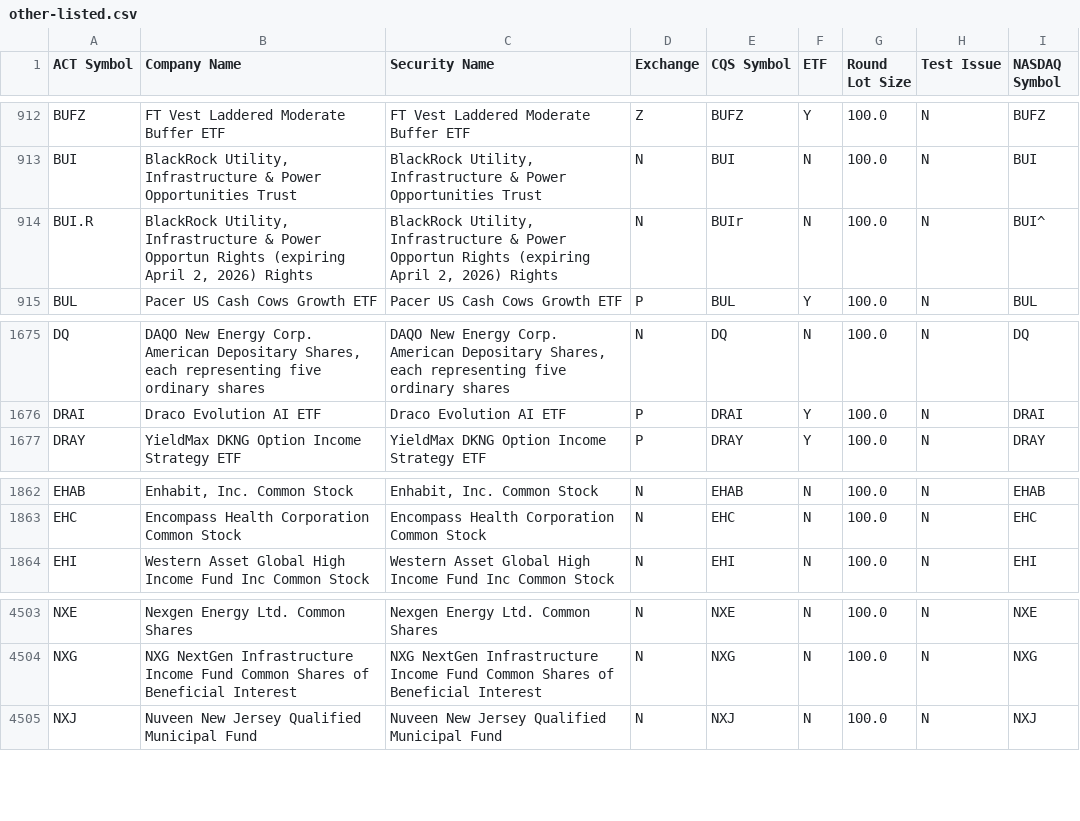
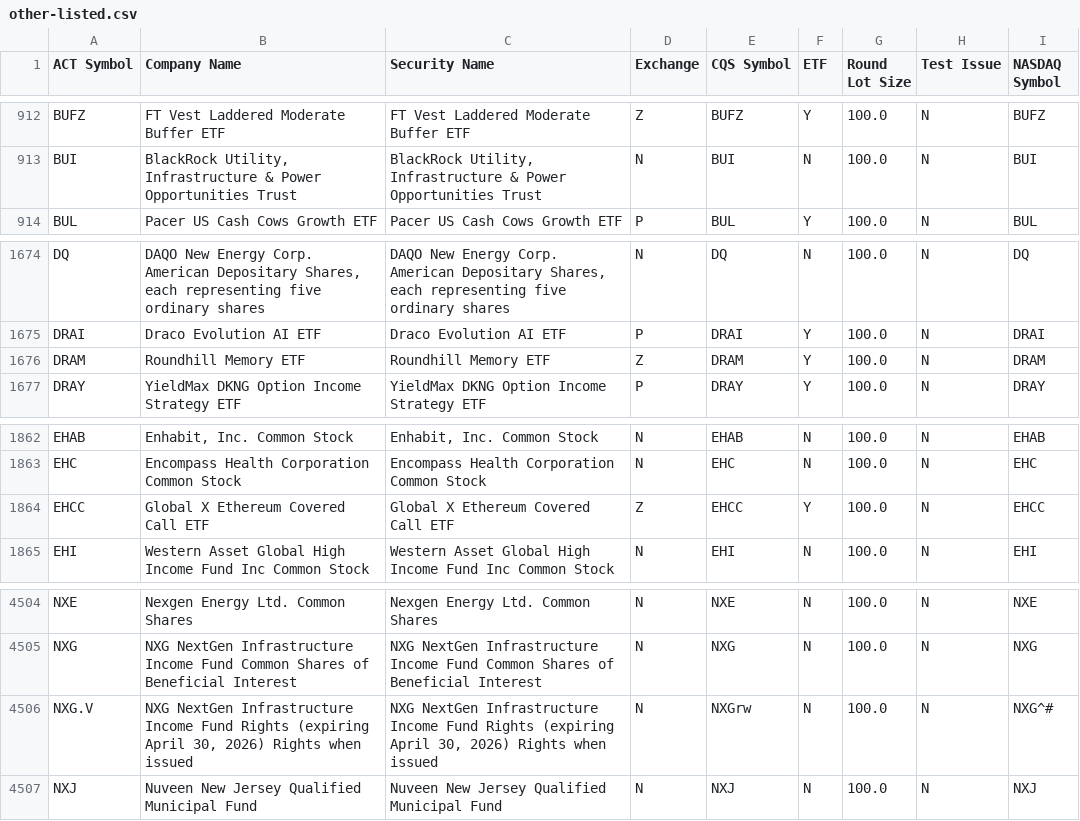
Before and after one commit to datasets/nyse-other-listings, a CSV file: data/other-listed.csv, drawn as a sheet; only a part is shown, gaps mark what is left out; removed rows and columns are numbered as before the commit, all else as after; the diff names each change by its address in the sheet, - before the commit and + after, or states it on an @@ line.

```diff
--- a/data/other-listed.csv
+++ b/data/other-listed.csv
-row 914: BUI.R | BlackRock Utility, Infrastructure & Power Opportun Rights (expiring April 2, 2026) Rights | BlackRock Utility, Infrastructure & Power Opportun Rights (expiring April 2, 2026) Rights | N | BUIr | N | 100.0 | N | BUI^
+row 1676: DRAM | Roundhill Memory ETF | Roundhill Memory ETF | Z | DRAM | Y | 100.0 | N | DRAM
+row 1864: EHCC | Global X Ethereum Covered Call ETF | Global X Ethereum Covered Call ETF | Z | EHCC | Y | 100.0 | N | EHCC
+row 4506: NXG.V | NXG NextGen Infrastructure Income Fund Rights (expiring April 30, 2026) Rights when issued | NXG NextGen Infrastructure Income Fund Rights (expiring April 30, 2026) Rights when issued | N | NXGrw | N | 100.0 | N | NXG^#
```
Also changed, not shown: data/nyse-listed.csv.
